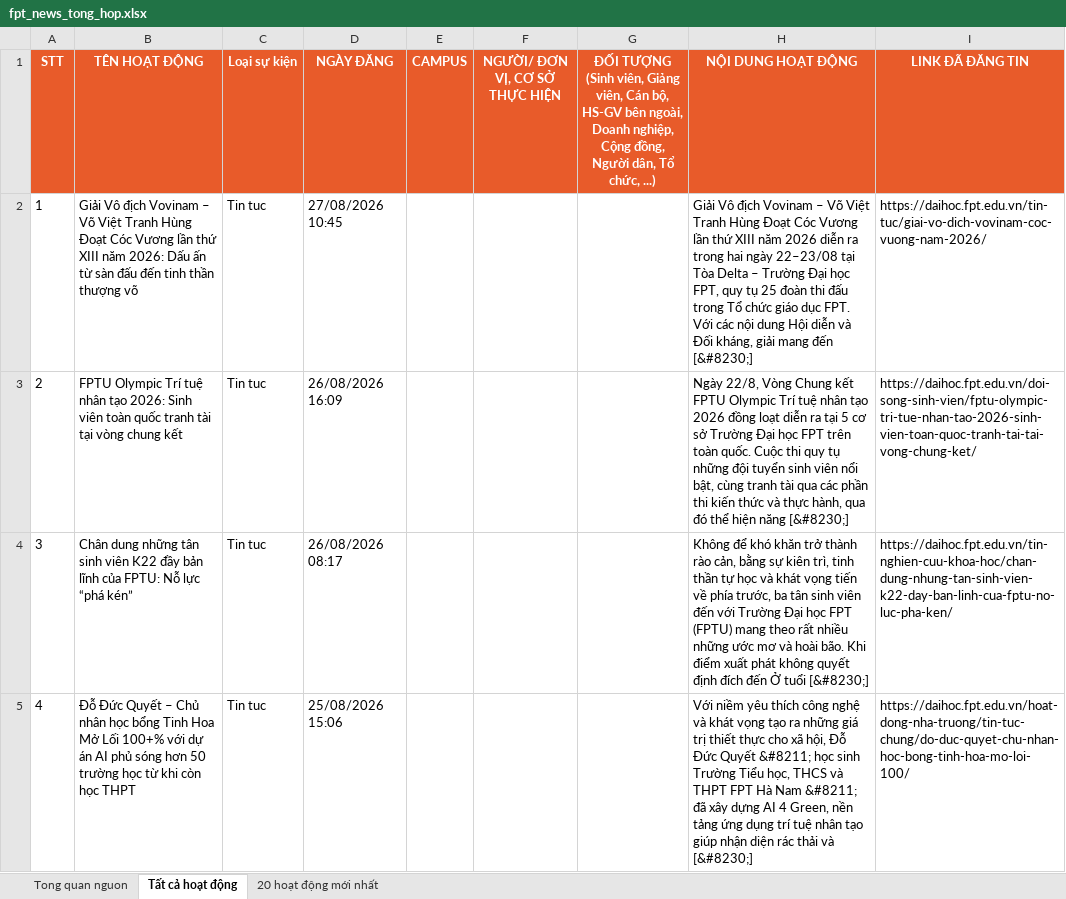
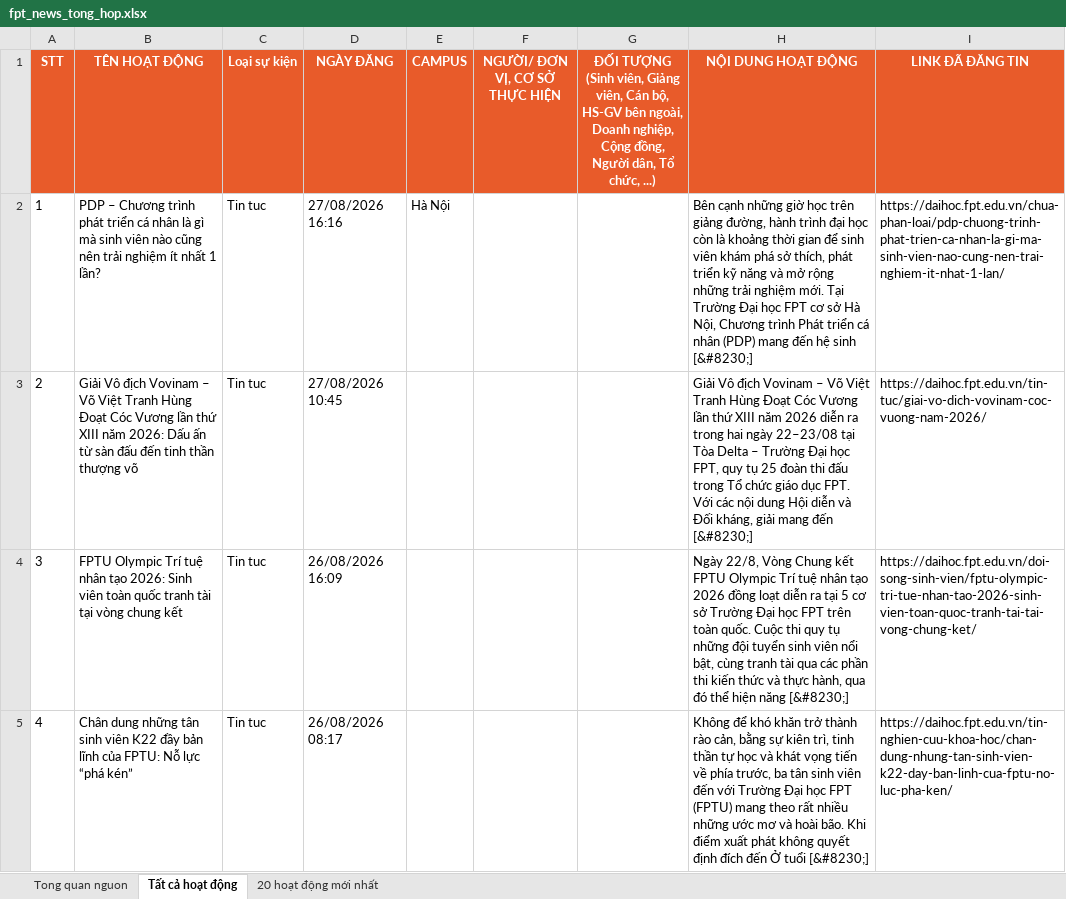
Before and after one commit to tienanh220102-boop/FacebookThing, an Excel workbook: Trang web FPT/fpt_news_tong_hop.xlsx, sheet Tất cả hoạt động, drawn as a sheet; only a part is shown; the shorter side is filled out with more unchanged rows; values as stored, in another font and other column widths than the file's, no borders; addresses are those after the commit; the diff names each change by its address in the sheet, - before the commit and + after, or states it on an @@ line.

```diff
--- a/Trang web FPT/fpt_news_tong_hop.xlsx (sheet Tất cả hoạt động)
+++ b/Trang web FPT/fpt_news_tong_hop.xlsx (sheet Tất cả hoạt động)
+row 2: 1 | PDP – Chương trình phát triển cá nhân là gì mà sinh viên nào cũng nên trải nghiệm ít nhất 1 lần? | Tin tuc | 27/08/2026 16:16 | Hà Nội |  |  | Bên cạnh những giờ học trên giảng đường, hành trình đại học còn là khoảng thời gian để sinh viên khám phá sở thích, phát triển kỹ năng và mở rộng những trải nghiệm mới. Tại Trường Đại học FPT cơ sở Hà Nội, Chương trình Phát triển cá nhân (PDP) mang đến hệ sinh [&#8230;] | https://daihoc.fpt.edu.vn/chua-phan-loai/pdp-chuong-trinh-phat-trien-ca-nhan-la-gi-ma-sinh-vien-nao-cung-nen-trai-nghiem-it-nhat-1-lan/
@@ column A (STT) renumbered from row 3 down @@
```
Also changed, not shown: sheet 20 hoạt động mới nhất, sheet Tong quan nguon, 3 other files.
